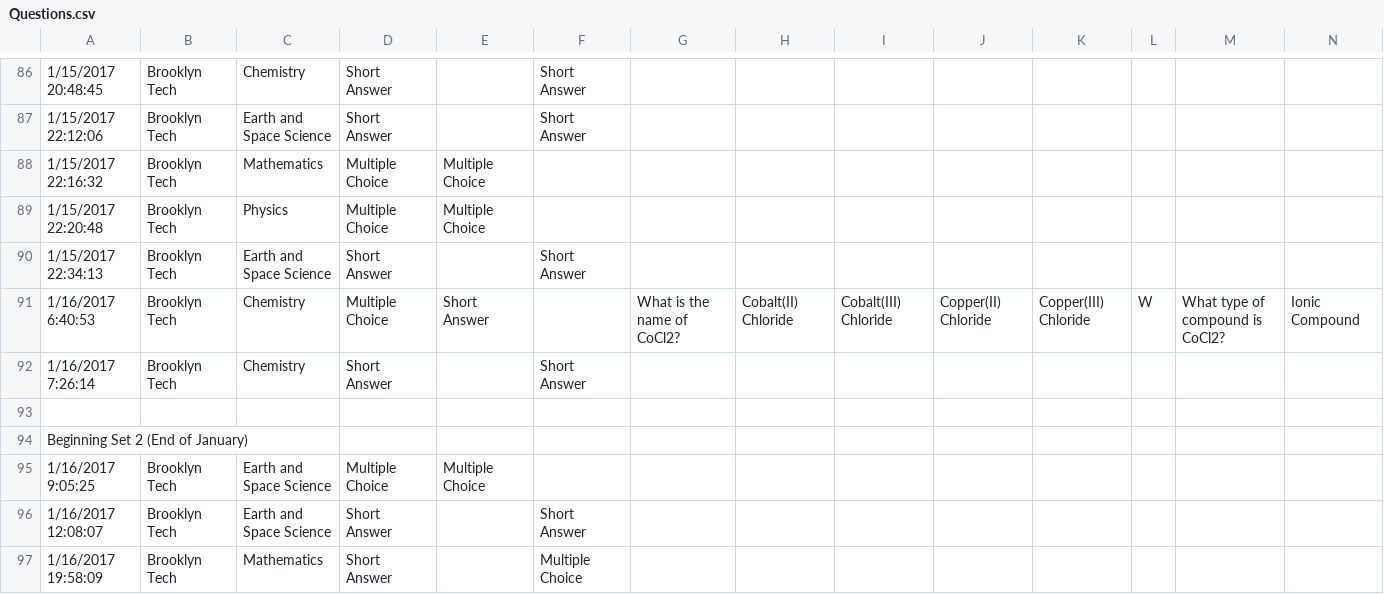
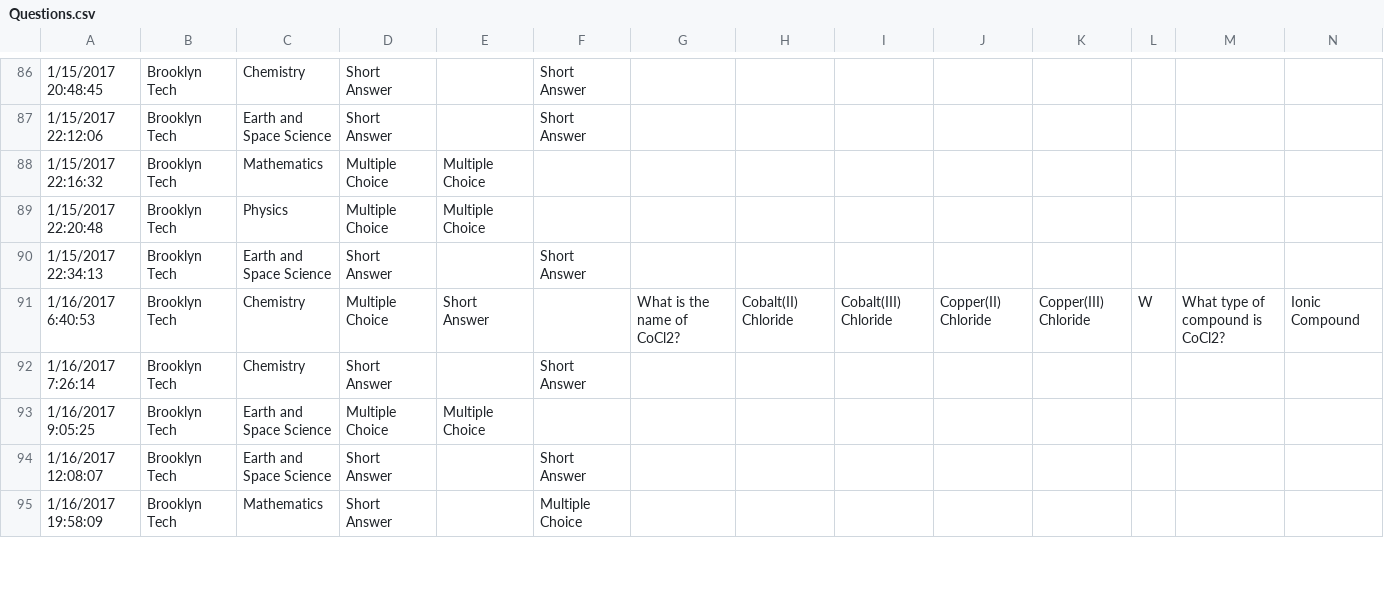
Before and after one commit to Stuyvesant-Science-Bowl/ScienceBowl, a CSV file: Questions.csv, drawn as a sheet; only a part is shown, gaps mark what is left out; rows hold the shown columns only; the diff names each change by its address in the sheet, - before the commit and + after, or states it on an @@ line.

Commit message:
updated exch questions

```diff
--- a/Questions.csv
+++ b/Questions.csv
-row 93: (empty)
-row 94: Beginning Set 2 (End of January)
```
